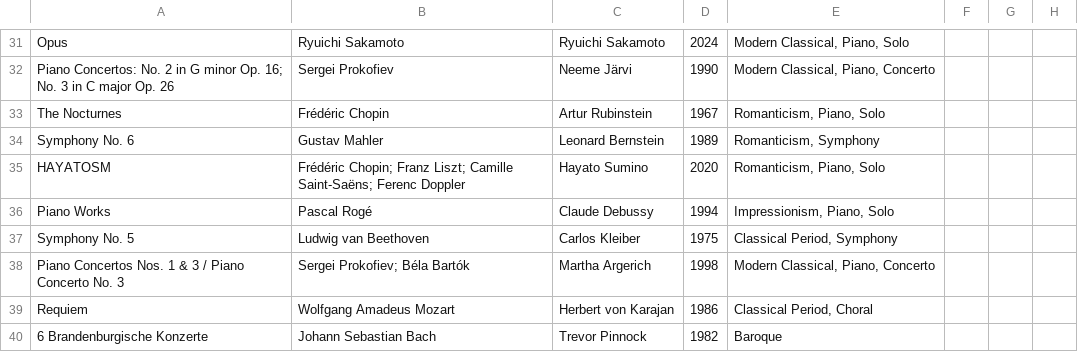
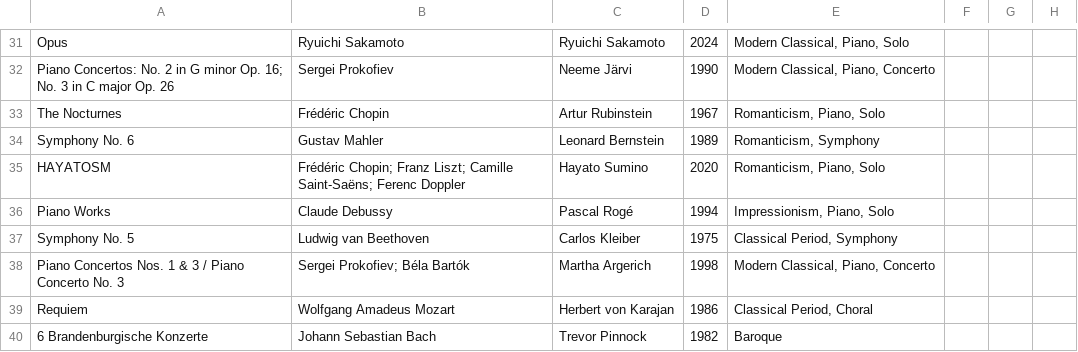
Before and after one commit to janedoe83/cafealpha, a CSV file: data/classical.csv, drawn as a sheet; only a part is shown, gaps mark what is left out; the diff names each change by its address in the sheet, - before the commit and + after, or states it on an @@ line.

```diff
--- a/data/classical.csv
+++ b/data/classical.csv
-B36: Pascal Rogé
+B36: Claude Debussy
-C36: Claude Debussy
+C36: Pascal Rogé
```
Also changed, not shown: 4 other files.
